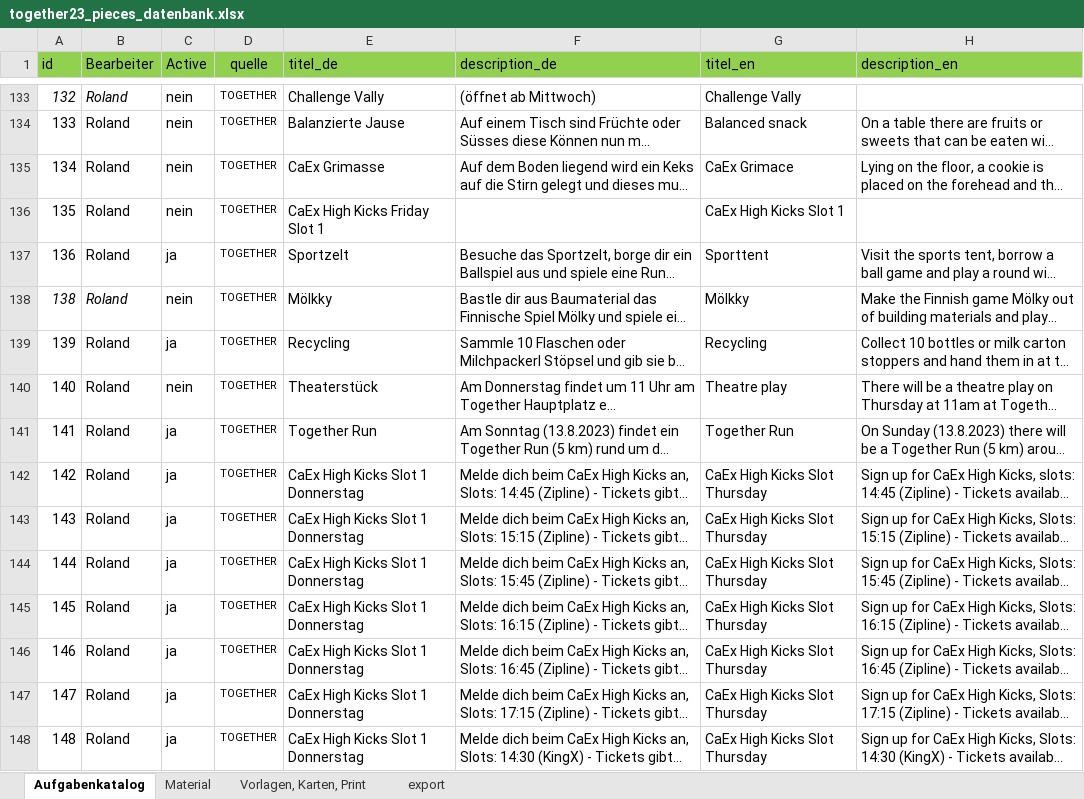
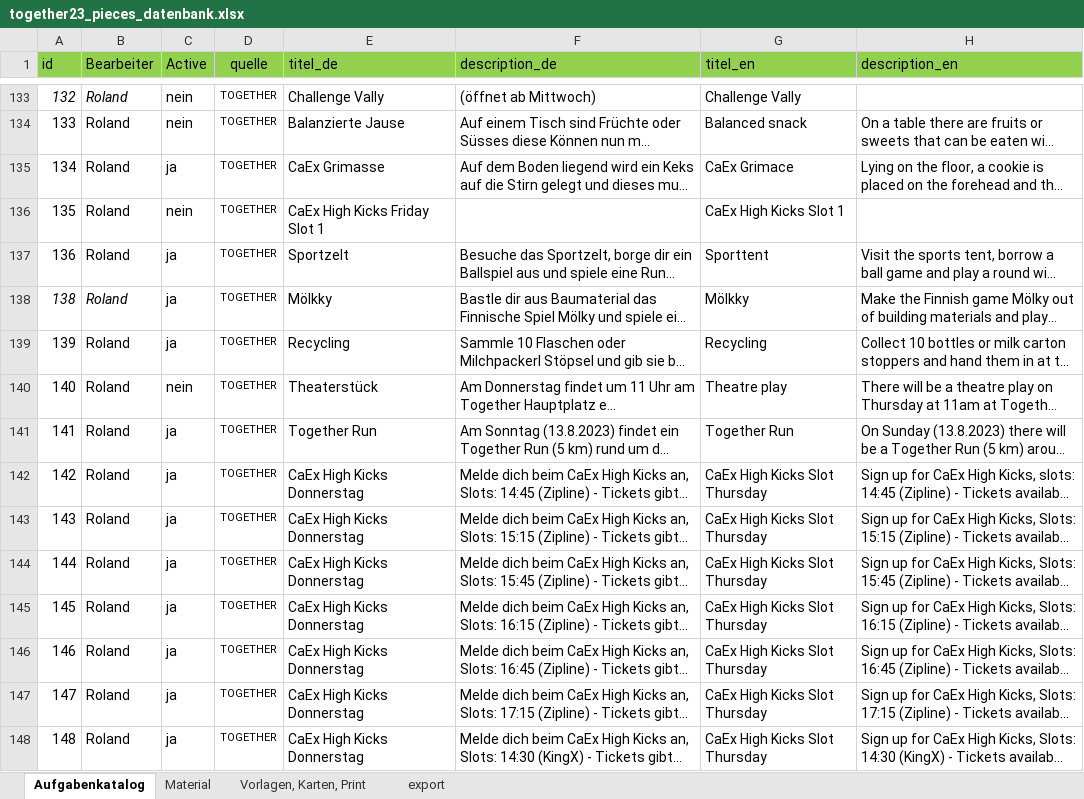
Before and after one commit to rstumpner/pieces, an Excel workbook: convert/together23_pieces_datenbank.xlsx, sheet Aufgabenkatalog, drawn as a sheet; only a part is shown, gaps mark what is left out; long unchanged cells end in …; values as stored, in another font and other column widths than the file's, no borders; the diff covers the shown part only; the diff names each change by its address in the sheet, - before the commit and + after, or states it on an @@ line.

Commit message:
changed chellanges update donnerstag fix

```diff
--- a/convert/together23_pieces_datenbank.xlsx (sheet Aufgabenkatalog)
+++ b/convert/together23_pieces_datenbank.xlsx (sheet Aufgabenkatalog)
-C135 (Active): nein
+C135 (Active): ja
-C138 (Active): nein
+C138 (Active): ja
-E142:E148 (titel_de): CaEx High Kicks Slot 1 Donnerstag
+E142:E148 (titel_de): CaEx High Kicks Donnerstag
```
Also changed, not shown: 1 removed row, 60 edited cells and row numbers in column A elsewhere in this sheet, sheet export, formulas that keep their value, 1 other file.
